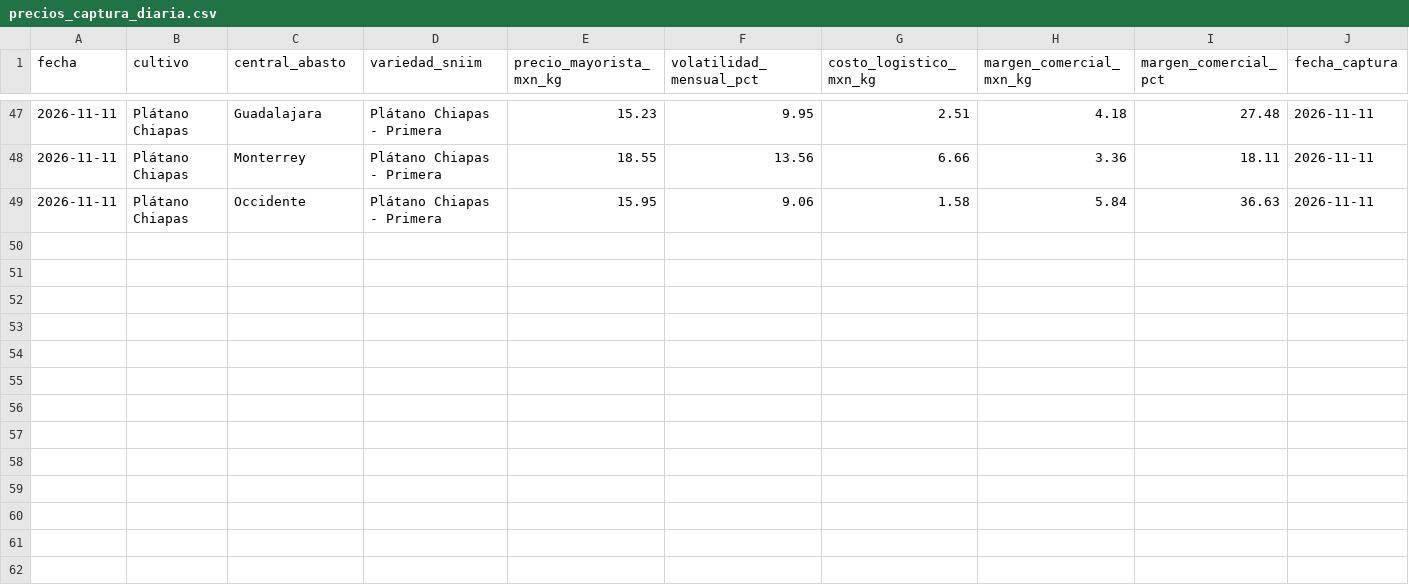
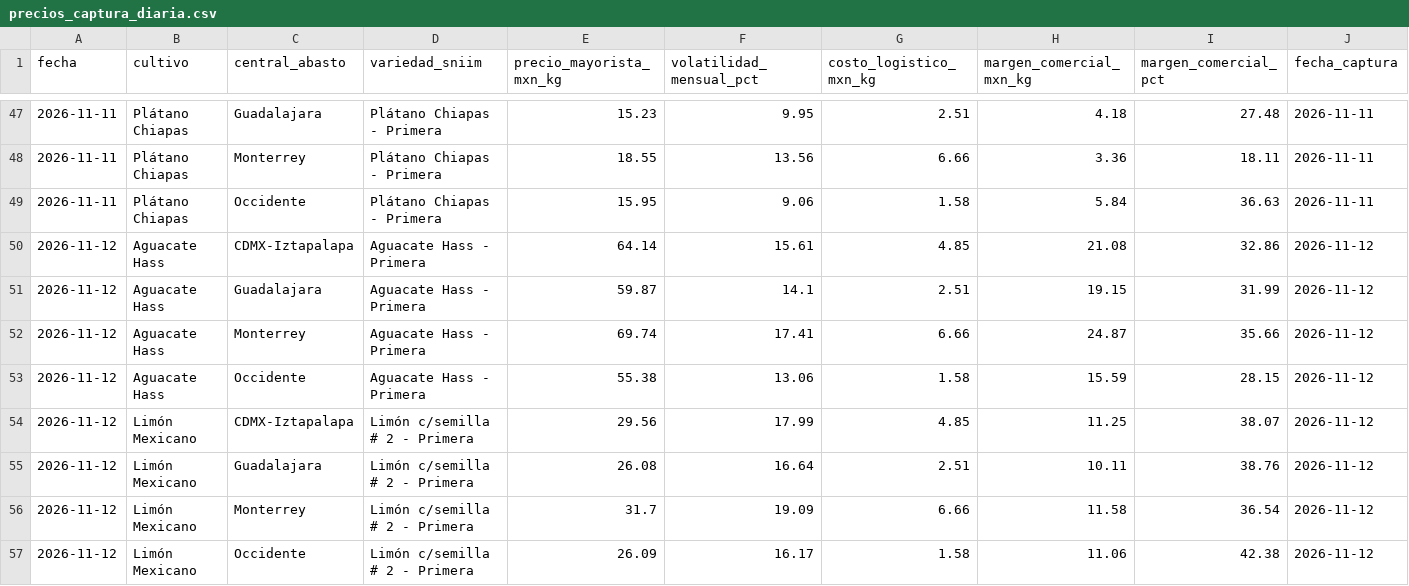
Before and after one commit to Elit-001/tdl-tintos-vargas, a CSV file: data/bronce/precios_captura_diaria.csv, drawn as a sheet; only a part is shown, gaps mark what is left out; rows hold the shown columns only; the diff covers the shown part only; the diff names each change by its address in the sheet, - before the commit and + after, or states it on an @@ line.

```diff
--- a/data/bronce/precios_captura_diaria.csv
+++ b/data/bronce/precios_captura_diaria.csv
+row 50: 2026-11-12 | Aguacate Hass | CDMX-Iztapalapa | Aguacate Hass - Primera | 64.14 | 15.61 | 4.85 | 21.08 | 32.86 | 2026-11-12
+row 51: 2026-11-12 | Aguacate Hass | Guadalajara | Aguacate Hass - Primera | 59.87 | 14.1 | 2.51 | 19.15 | 31.99 | 2026-11-12
+row 52: 2026-11-12 | Aguacate Hass | Monterrey | Aguacate Hass - Primera | 69.74 | 17.41 | 6.66 | 24.87 | 35.66 | 2026-11-12
+row 53: 2026-11-12 | Aguacate Hass | Occidente | Aguacate Hass - Primera | 55.38 | 13.06 | 1.58 | 15.59 | 28.15 | 2026-11-12
+row 54: 2026-11-12 | Limón Mexicano | CDMX-Iztapalapa | Limón c/semilla # 2 - Primera | 29.56 | 17.99 | 4.85 | 11.25 | 38.07 | 2026-11-12
+row 55: 2026-11-12 | Limón Mexicano | Guadalajara | Limón c/semilla # 2 - Primera | 26.08 | 16.64 | 2.51 | 10.11 | 38.76 | 2026-11-12
+row 56: 2026-11-12 | Limón Mexicano | Monterrey | Limón c/semilla # 2 - Primera | 31.7 | 19.09 | 6.66 | 11.58 | 36.54 | 2026-11-12
+row 57: 2026-11-12 | Limón Mexicano | Occidente | Limón c/semilla # 2 - Primera | 26.09 | 16.17 | 1.58 | 11.06 | 42.38 | 2026-11-12
```
Also changed, not shown: 8 added rows elsewhere in this file, calidad/bitacora_captura.csv, data/bronce/clima_captura_diaria.csv, 8 other files.
